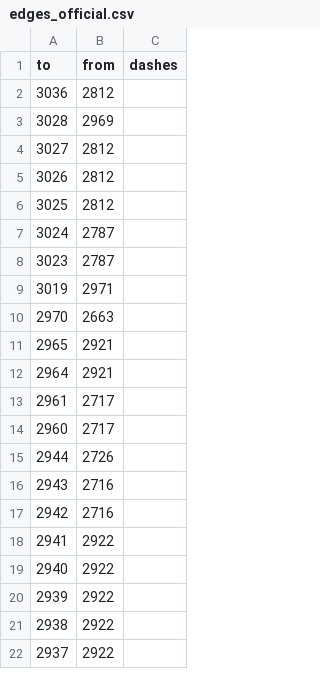
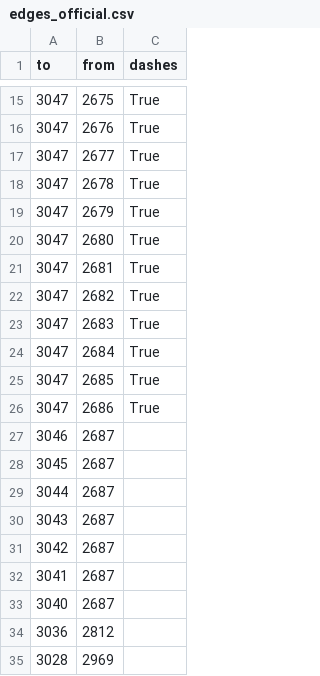
Before and after one commit to opendatamv/mv-covid19, a CSV file: edges_official.csv, drawn as a sheet; only a part is shown, gaps mark what is left out; the shorter side is filled out with more unchanged rows; the diff covers the shown part only.

```diff
--- a/edges_official.csv
+++ b/edges_official.csv
@@ -2 +15,20 @@ to,from,dashes
+3047,2675,True
+3047,2676,True
+3047,2677,True
+3047,2678,True
+3047,2679,True
+3047,2680,True
+3047,2681,True
+3047,2682,True
+3047,2683,True
+3047,2684,True
+3047,2685,True
+3047,2686,True
+3046,2687,
+3045,2687,
+3044,2687,
+3043,2687,
+3042,2687,
+3041,2687,
+3040,2687,
 3036,2812,
```
Also changed, not shown: 13 added rows elsewhere in this file, nodes_official.csv.
